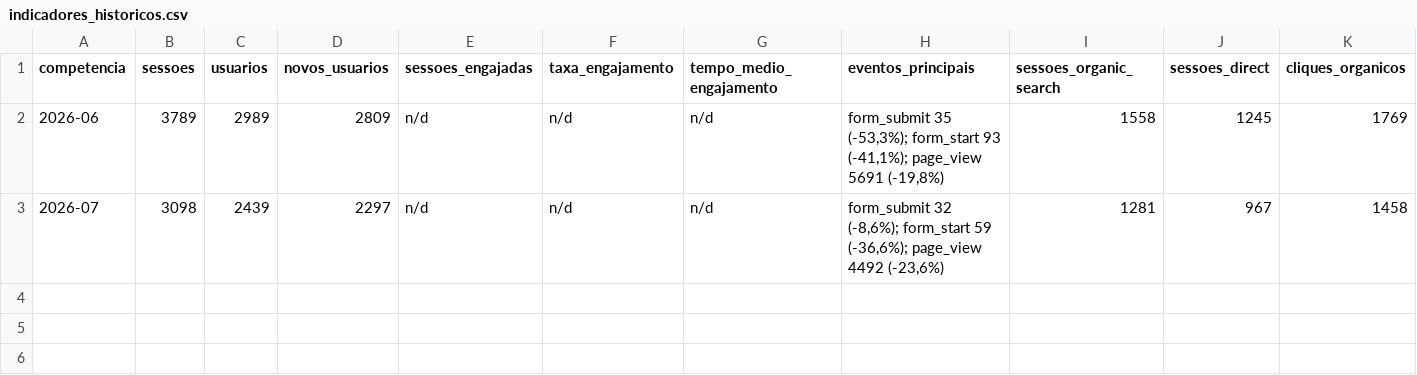
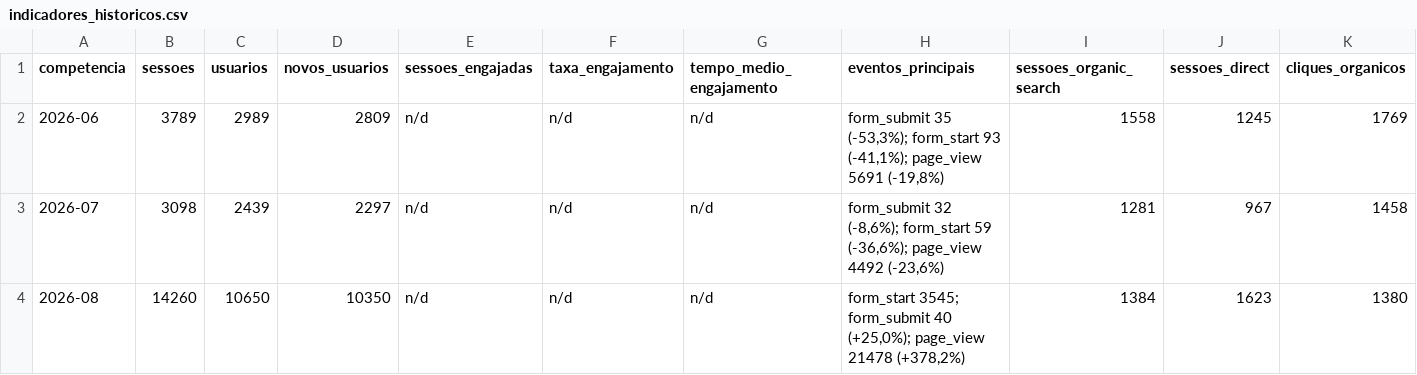
Before and after one commit to adrockmkt/sftl-reporting, a CSV file: history/indicadores_historicos.csv, drawn as a sheet; only a part is shown; rows hold the shown columns only; the diff names each change by its address in the sheet, - before the commit and + after, or states it on an @@ line.

Commit message:
Encerra competencia 2026-08

```diff
--- a/history/indicadores_historicos.csv
+++ b/history/indicadores_historicos.csv
+row 4: 2026-08 | 14260 | 10650 | 10350 | n/d | n/d | n/d | form_start 3545; form_submit 40 (+25,0%); page_view 21478 (+378,2%) | 1384 | 1623 | 1380
```
Also changed, not shown: 3 other files.
